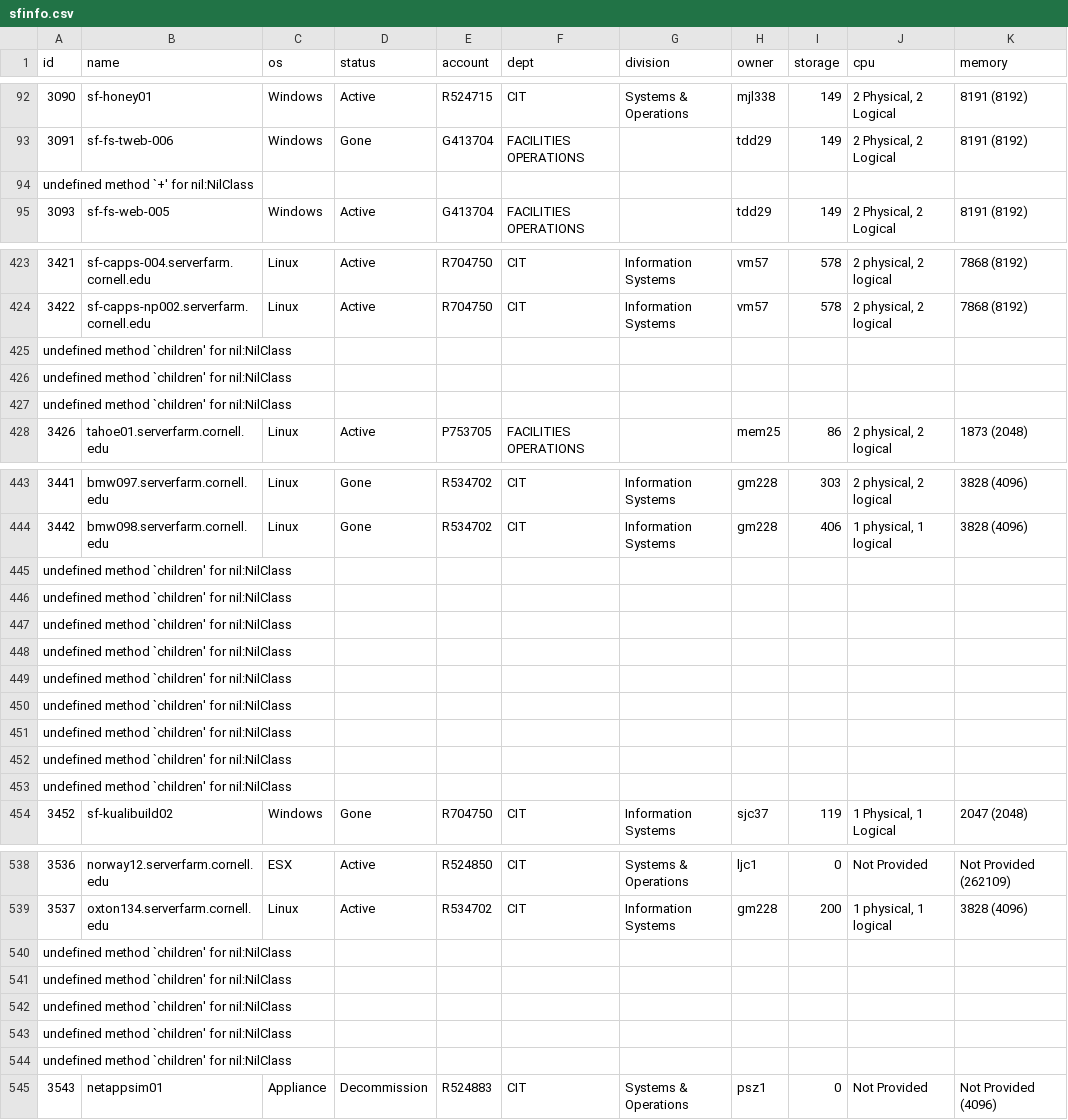
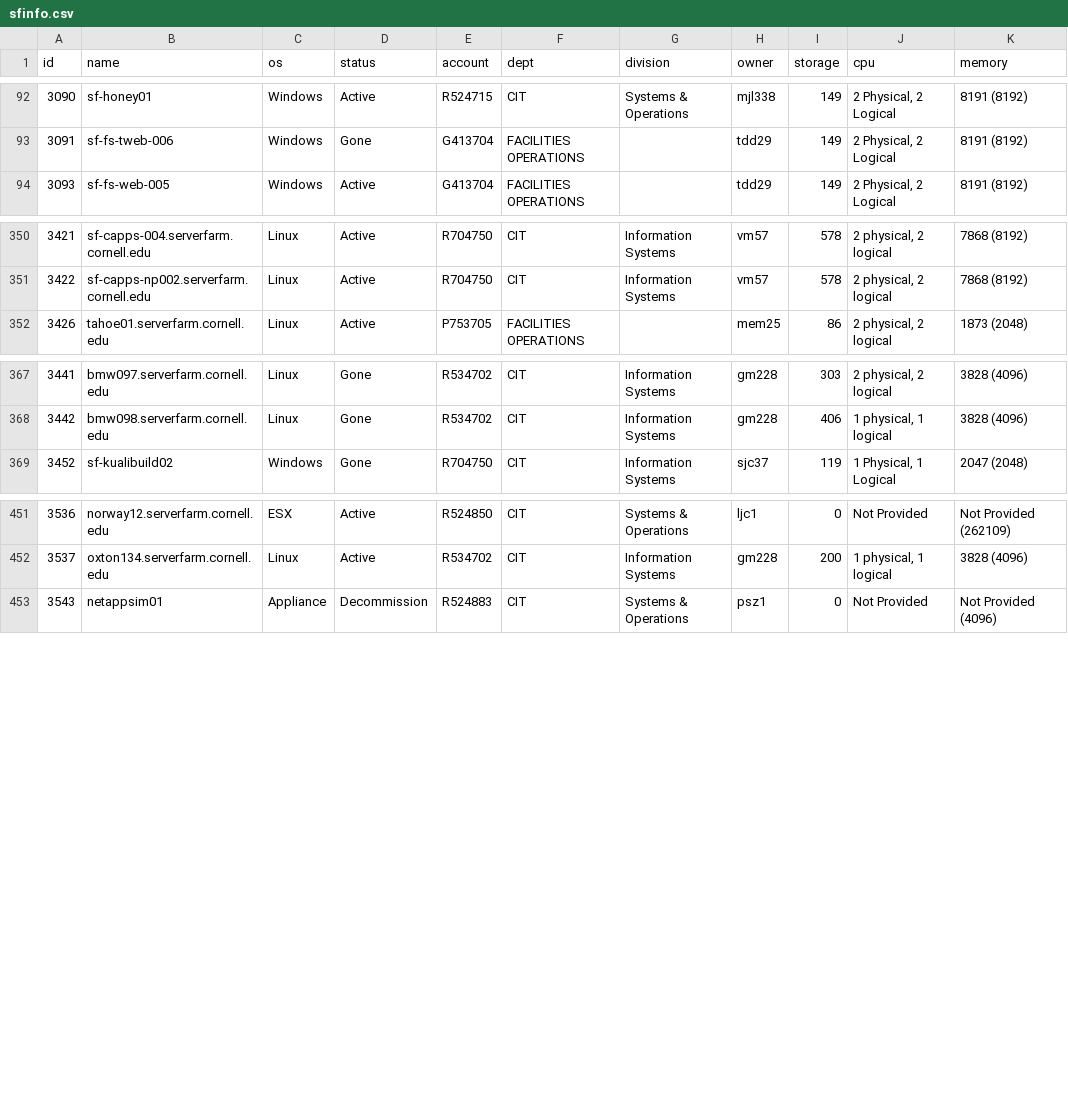
Before and after one commit to CU-CloudCollab/sfinfo-hackathon, a CSV file: sfinfo.csv, drawn as a sheet; only a part is shown, gaps mark what is left out; the diff covers the shown part only; the diff names each change by its address in the sheet, - before the commit and + after, or states it on an @@ line.

```diff
--- a/sfinfo.csv
+++ b/sfinfo.csv
-row 94: undefined method `+' for nil:NilClass
-row 425: undefined method `children' for nil:NilClass
-row 426: undefined method `children' for nil:NilClass
-row 427: undefined method `children' for nil:NilClass
-row 445: undefined method `children' for nil:NilClass
-row 446: undefined method `children' for nil:NilClass
-row 447: undefined method `children' for nil:NilClass
-row 448: undefined method `children' for nil:NilClass
-row 449: undefined method `children' for nil:NilClass
-row 450: undefined method `children' for nil:NilClass
-row 451: undefined method `children' for nil:NilClass
-row 452: undefined method `children' for nil:NilClass
-row 453: undefined method `children' for nil:NilClass
-row 540: undefined method `children' for nil:NilClass
-row 541: undefined method `children' for nil:NilClass
-row 542: undefined method `children' for nil:NilClass
-row 543: undefined method `children' for nil:NilClass
-row 544: undefined method `children' for nil:NilClass
```
Also changed, not shown: 81 removed rows elsewhere in this file, 4 other files.
